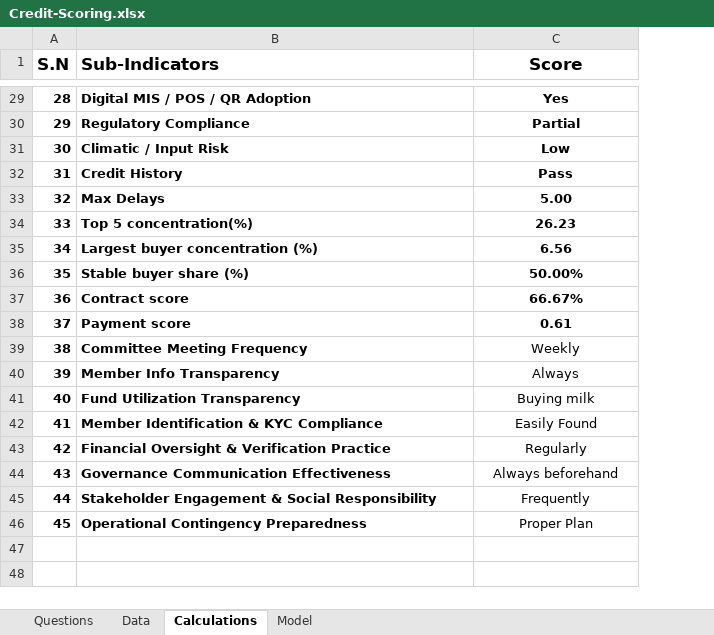
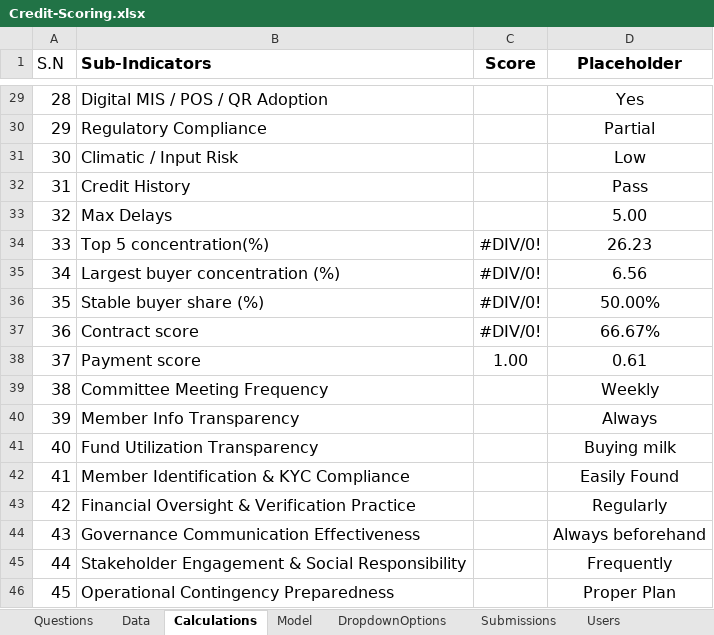
Before and after one commit to pujanjoci/Coopcreditscoring, an Excel workbook: Credit-Scoring.xlsx, sheet Calculations, drawn as a sheet; only a part is shown, gaps mark what is left out; values as stored, in another font and other column widths than the file's, no borders; charts and pictures not drawn; addresses are those after the commit; the diff covers the shown part only; the diff names each change by its address in the sheet, - before the commit and + after, or states it on an @@ line.

```diff
--- a/Credit-Scoring.xlsx (sheet Calculations)
+++ b/Credit-Scoring.xlsx (sheet Calculations)
+sheet tab: DropdownOptions
+sheet tab: Submissions
+sheet tab: Users
+column C (Score), rows 34-38: #DIV/0! | #DIV/0! | #DIV/0! | #DIV/0! | 1.00
-A1 bold: on
+A1 bold: off
@@ A1:B1 text size: smaller @@
-D1: Score
+D1: Placeholder
@@ D1 text size: smaller @@
-A29:B46 bold: on
+A29:B46 bold: off, text size: larger
-D29:D38 bold: on
+D29:D38 bold: off
@@ D29:D46 text size: larger @@
```
Also changed, not shown: 4 edited cells and cell formats elsewhere in this sheet, sheet Data, sheet Model, sheet Questions, other sheet tabs, formulas that keep their value, hidden cells, charts or pictures, 21 other files.
